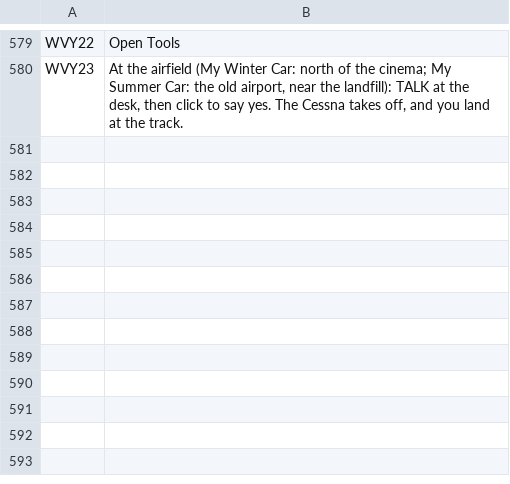
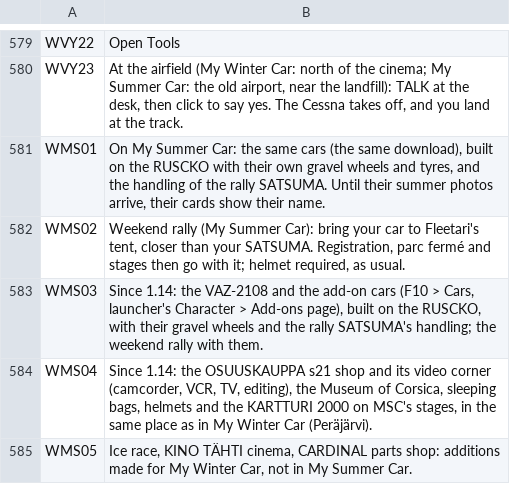
Before and after one commit to Parricidium/MWCoop, a TSV file: run/ar/ar_in_wiki.tsv, drawn as a sheet; only a part is shown, gaps mark what is left out.

```diff
--- a/run/ar/ar_in_wiki.tsv
+++ b/run/ar/ar_in_wiki.tsv
@@ -580 +580,6 @@ WVY22	Open Tools
 WVY23	At the airfield (My Winter Car: north of the cinema; My Summer Car: the old airport, near the landfill): TALK at the desk, then click to say yes. The Cessna takes off, and you land at the track.
+WMS01	On My Summer Car: the same cars (the same download), built on the RUSCKO with their own gravel wheels and tyres, and the handling of the rally SATSUMA. Until their summer photos arrive, their cards show their name.
+WMS02	Weekend rally (My Summer Car): bring your car to Fleetari's tent, closer than your SATSUMA. Registration, parc fermé and stages then go with it; helmet required, as usual.
+WMS03	Since 1.14: the VAZ-2108 and the add-on cars (F10 > Cars, launcher's Character > Add-ons page), built on the RUSCKO, with their gravel wheels and the rally SATSUMA's handling; the weekend rally with them.
+WMS04	Since 1.14: the OSUUSKAUPPA s21 shop and its video corner (camcorder, VCR, TV, editing), the Museum of Corsica, sleeping bags, helmets and the KARTTURI 2000 on MSC's stages, in the same place as in My Winter Car (Peräjärvi).
+WMS05	Ice race, KINO TÄHTI cinema, CARDINAL parts shop: additions made for My Winter Car, not in My Summer Car.
```
Also changed, not shown: run/ar/ar_launcher.tsv, run/ar/ar_out_wiki.tsv, 6 other files.
